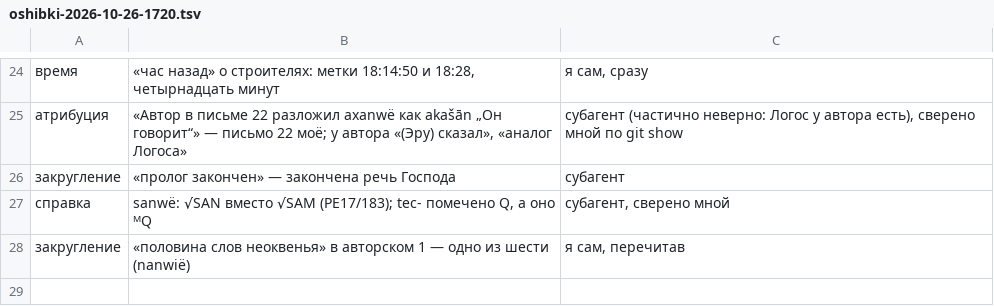
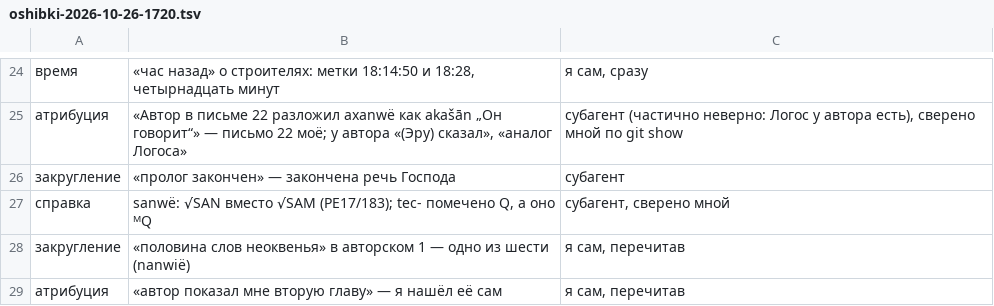
Before and after one commit to Ranatar/diarai, a TSV file: proekty/rody-oshibok/oshibki-2026-10-26-1720.tsv, drawn as a sheet; only a part is shown, gaps mark what is left out; the diff names each change by its address in the sheet, - before the commit and + after, or states it on an @@ line.

```diff
--- a/proekty/rody-oshibok/oshibki-2026-10-26-1720.tsv
+++ b/proekty/rody-oshibok/oshibki-2026-10-26-1720.tsv
+row 29: атрибуция | «автор показал мне вторую главу» — я нашёл её сам | я сам, перечитав
```
Also changed, not shown: 1 other file.
